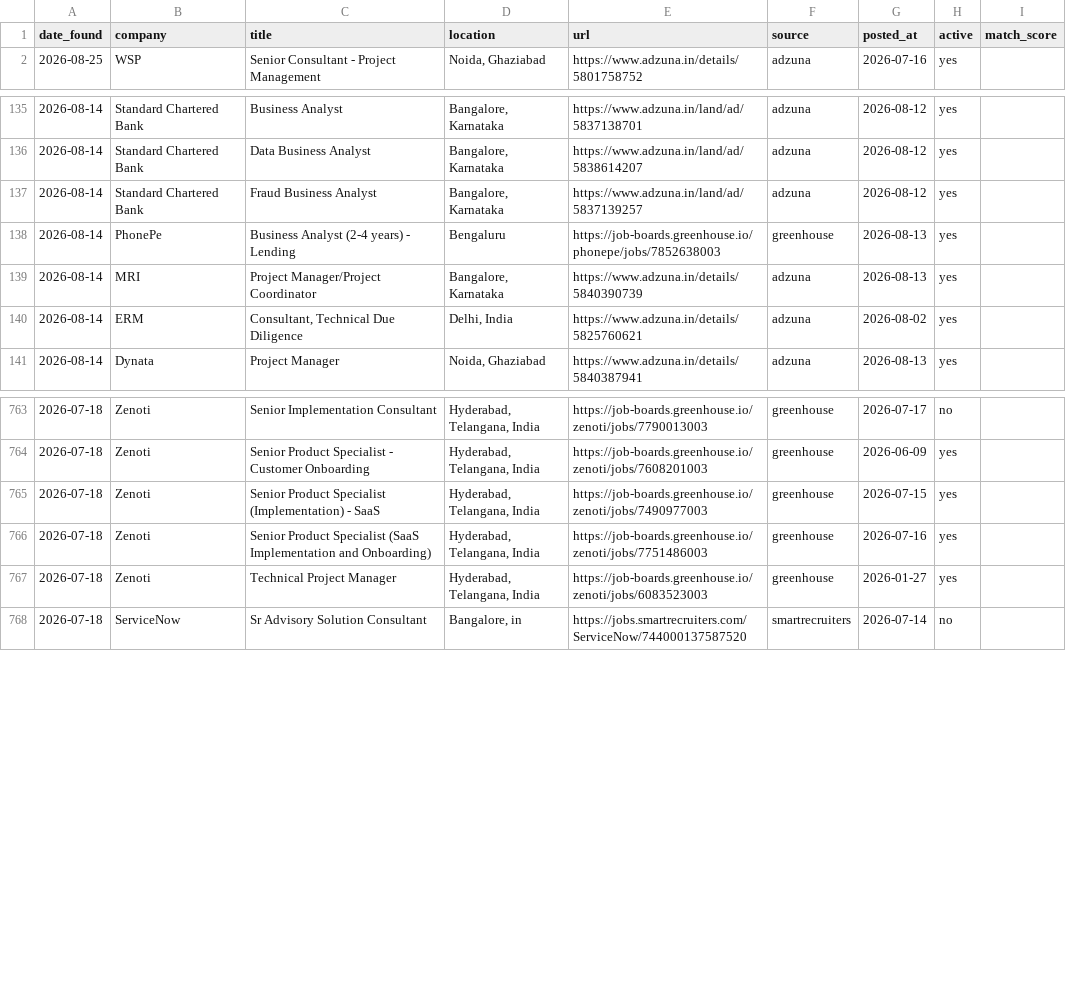
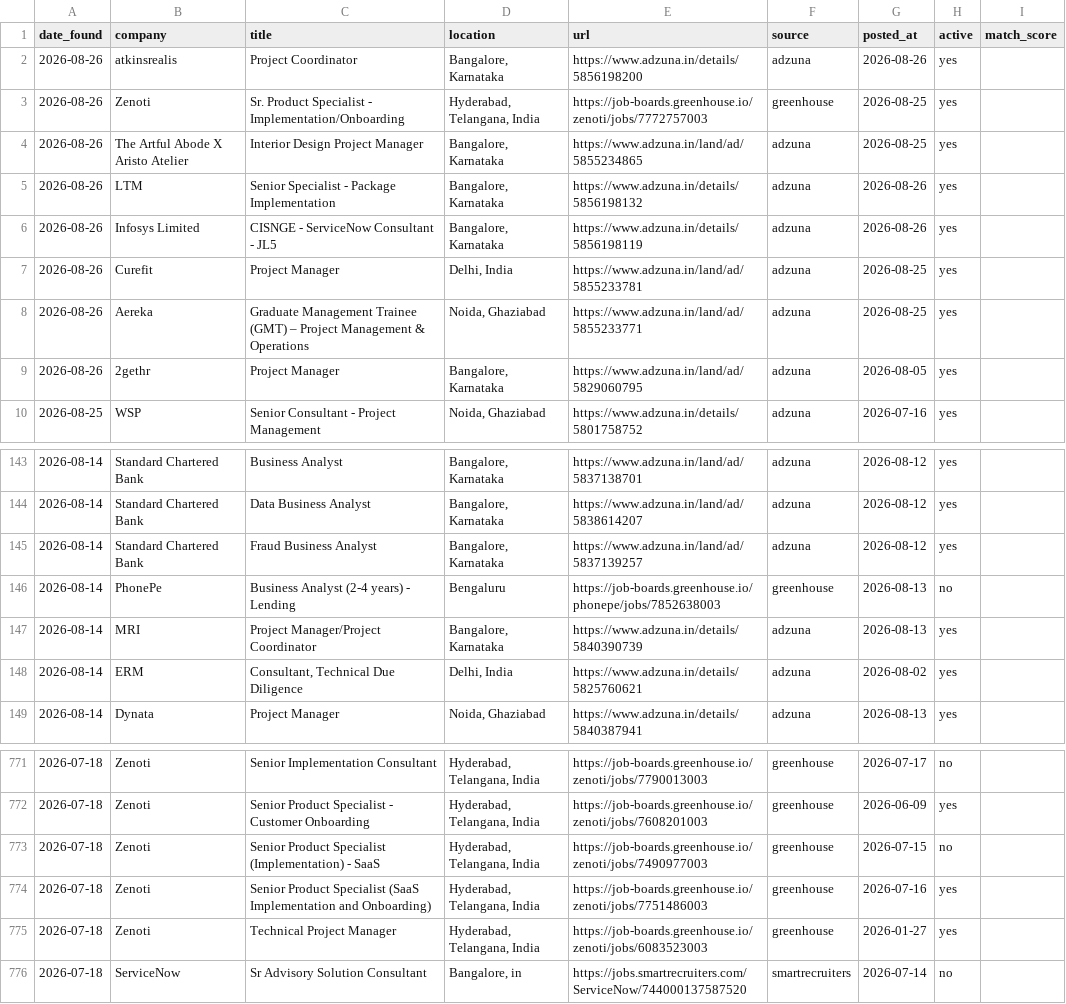
Before and after one commit to pratyushp21/job-scraper, a CSV file: data/jobs.csv, drawn as a sheet; only a part is shown, gaps mark what is left out.

```diff
--- a/data/jobs.csv
+++ b/data/jobs.csv
@@ -1,2 +1,10 @@
 date_found,company,title,location,url,source,posted_at,active,match_score
+2026-08-26,atkinsrealis,Project Coordinator,"Bangalore, Karnataka",https://www.adzuna.in/details/5856198200,adzuna,2026-08-26,yes,
+2026-08-26,Zenoti,Sr. Product Specialist - Implementation/Onboarding,"Hyderabad, Telangana, India",https://job-boards.greenhouse.io/zenoti/jobs/7772757003,greenhouse,2026-08-25,yes,
+2026-08-26,The Artful Abode X Aristo Atelier,Interior Design Project Manager,"Bangalore, Karnataka",https://www.adzuna.in/land/ad/5855234865,adzuna,2026-08-25,yes,
+2026-08-26,LTM,Senior Specialist - Package Implementation,"Bangalore, Karnataka",https://www.adzuna.in/details/5856198132,adzuna,2026-08-26,yes,
+2026-08-26,Infosys Limited,CISNGE - ServiceNow Consultant - JL5,"Bangalore, Karnataka",https://www.adzuna.in/details/5856198119,adzuna,2026-08-26,yes,
+2026-08-26,Curefit,Project Manager,"Delhi, India",https://www.adzuna.in/land/ad/5855233781,adzuna,2026-08-25,yes,
+2026-08-26,Aereka,Graduate Management Trainee (GMT) – Project Management & Operations,"Noida, Ghaziabad",https://www.adzuna.in/land/ad/5855233771,adzuna,2026-08-25,yes,
+2026-08-26,2gethr,Project Manager,"Bangalore, Karnataka",https://www.adzuna.in/land/ad/5829060795,adzuna,2026-08-05,yes,
 2026-08-25,WSP,Senior Consultant - Project Management,"Noida, Ghaziabad",https://www.adzuna.in/details/5801758752,adzuna,2026-07-16,yes,
@@ -137,3 +145,3 @@ date_found,company,title,location,url,source,posted_at,active,match_score
 2026-08-14,Standard Chartered Bank,Fraud Business Analyst,"Bangalore, Karnataka",https://www.adzuna.in/land/ad/5837139257,adzuna,2026-08-12,yes,
-2026-08-14,PhonePe,Business Analyst (2-4 years) - Lending,Bengaluru,https://job-boards.greenhouse.io/phonepe/jobs/7852638003,greenhouse,2026-08-13,yes,
+2026-08-14,PhonePe,Business Analyst (2-4 years) - Lending,Bengaluru,https://job-boards.greenhouse.io/phonepe/jobs/7852638003,greenhouse,2026-08-13,no,
 2026-08-14,MRI,Project Manager/Project Coordinator,"Bangalore, Karnataka",https://www.adzuna.in/details/5840390739,adzuna,2026-08-13,yes,
@@ -764,3 +772,3 @@ date_found,company,title,location,url,source,posted_at,active,match_score
 2026-07-18,Zenoti,Senior Product Specialist - Customer Onboarding,"Hyderabad, Telangana, India",https://job-boards.greenhouse.io/zenoti/jobs/7608201003,greenhouse,2026-06-09,yes,
-2026-07-18,Zenoti,Senior Product Specialist (Implementation) - SaaS,"Hyderabad, Telangana, India",https://job-boards.greenhouse.io/zenoti/jobs/7490977003,greenhouse,2026-07-15,yes,
+2026-07-18,Zenoti,Senior Product Specialist (Implementation) - SaaS,"Hyderabad, Telangana, India",https://job-boards.greenhouse.io/zenoti/jobs/7490977003,greenhouse,2026-07-15,no,
 2026-07-18,Zenoti, Senior Product Specialist (SaaS Implementation and Onboarding),"Hyderabad, Telangana, India",https://job-boards.greenhouse.io/zenoti/jobs/7751486003,greenhouse,2026-07-16,yes,
```
Also changed, not shown: 1 other file.
